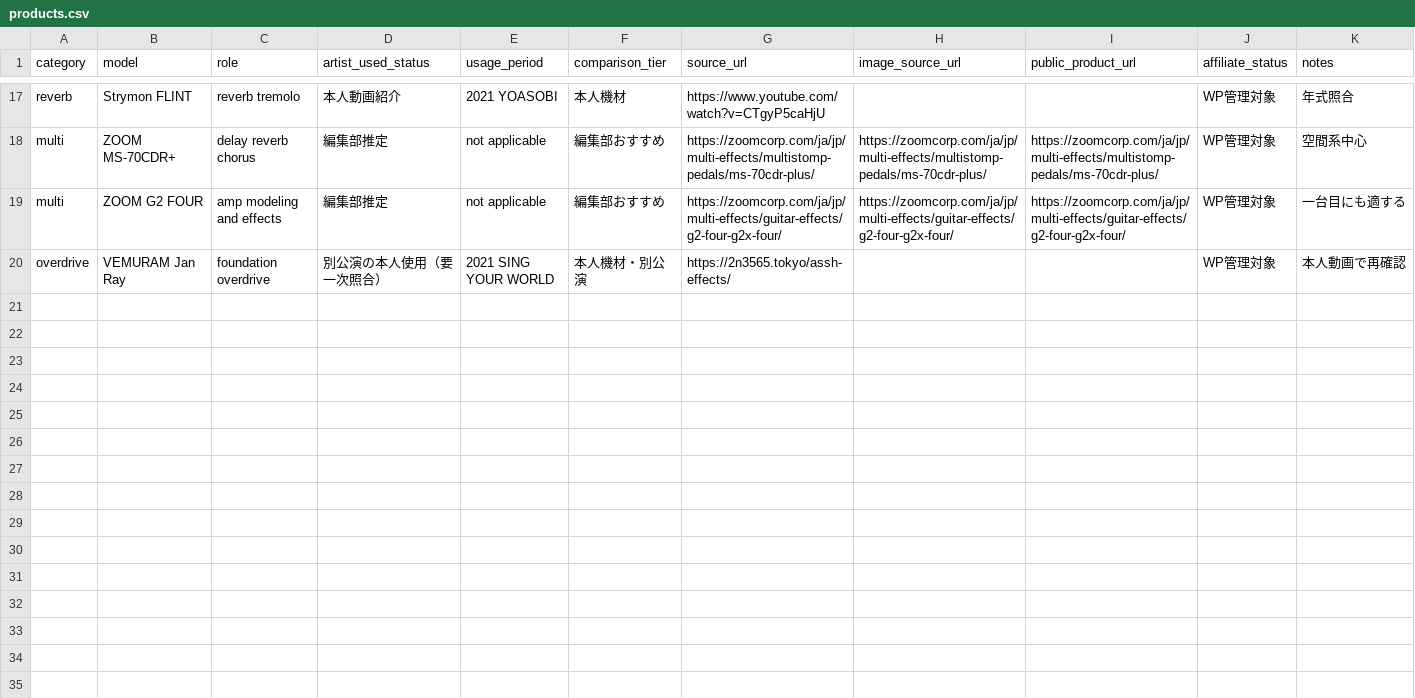
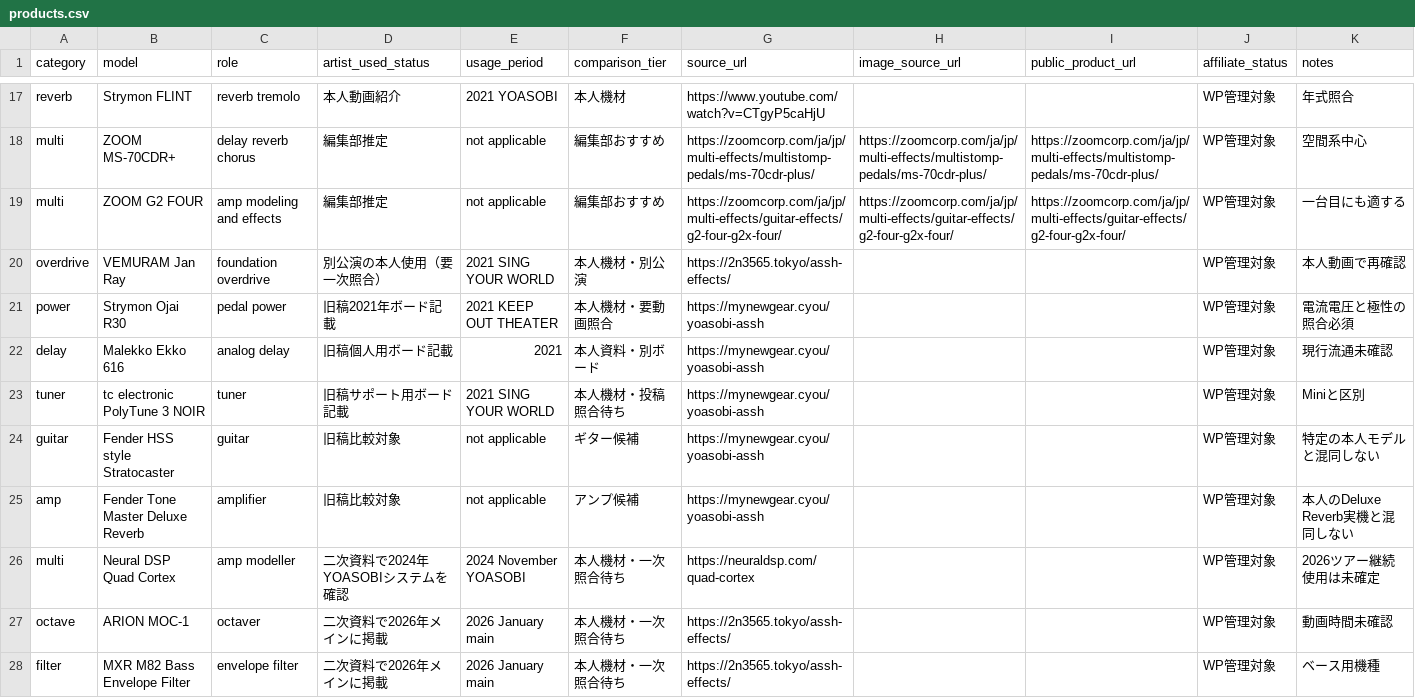
Before and after one commit to kattun8969/mynewgear, a CSV file: articles/yoasobi-assh/products.csv, drawn as a sheet; only a part is shown, gaps mark what is left out; the diff covers the shown part only.

```diff
--- a/articles/yoasobi-assh/products.csv
+++ b/articles/yoasobi-assh/products.csv
@@ -20 +20,9 @@ multi,ZOOM G2 FOUR,amp modeling and effects,編集部推定,not applicable,編
 overdrive,VEMURAM Jan Ray,foundation overdrive,別公演の本人使用（要一次照合）,2021 SING YOUR WORLD,本人機材・別公演,https://2n3565.tokyo/assh-effects/,,,WP管理対象,本人動画で再確認
+power,Strymon Ojai R30,pedal power,旧稿2021年ボード記載,2021 KEEP OUT THEATER,本人機材・要動画照合,https://mynewgear.cyou/yoasobi-assh,,,WP管理対象,電流電圧と極性の照合必須
+delay,Malekko Ekko 616,analog delay,旧稿個人用ボード記載,2021,本人資料・別ボード,https://mynewgear.cyou/yoasobi-assh,,,WP管理対象,現行流通未確認
+tuner,tc electronic PolyTune 3 NOIR,tuner,旧稿サポート用ボード記載,2021 SING YOUR WORLD,本人機材・投稿照合待ち,https://mynewgear.cyou/yoasobi-assh,,,WP管理対象,Miniと区別
+guitar,Fender HSS style Stratocaster,guitar,旧稿比較対象,not applicable,ギター候補,https://mynewgear.cyou/yoasobi-assh,,,WP管理対象,特定の本人モデルと混同しない
+amp,Fender Tone Master Deluxe Reverb,amplifier,旧稿比較対象,not applicable,アンプ候補,https://mynewgear.cyou/yoasobi-assh,,,WP管理対象,本人のDeluxe Reverb実機と混同しない
+multi,Neural DSP Quad Cortex,amp modeller,二次資料で2024年YOASOBIシステムを確認,2024 November YOASOBI,本人機材・一次照合待ち,https://neuraldsp.com/quad-cortex,,,WP管理対象,2026ツアー継続使用は未確定
+octave,ARION MOC-1,octaver,二次資料で2026年メインに掲載,2026 January main,本人機材・一次照合待ち,https://2n3565.tokyo/assh-effects/,,,WP管理対象,動画時間未確認
+filter,MXR M82 Bass Envelope Filter,envelope filter,二次資料で2026年メインに掲載,2026 January main,本人機材・一次照合待ち,https://2n3565.tokyo/assh-effects/,,,WP管理対象,ベース用機種
```
Also changed, not shown: 7 added rows elsewhere in this file.
